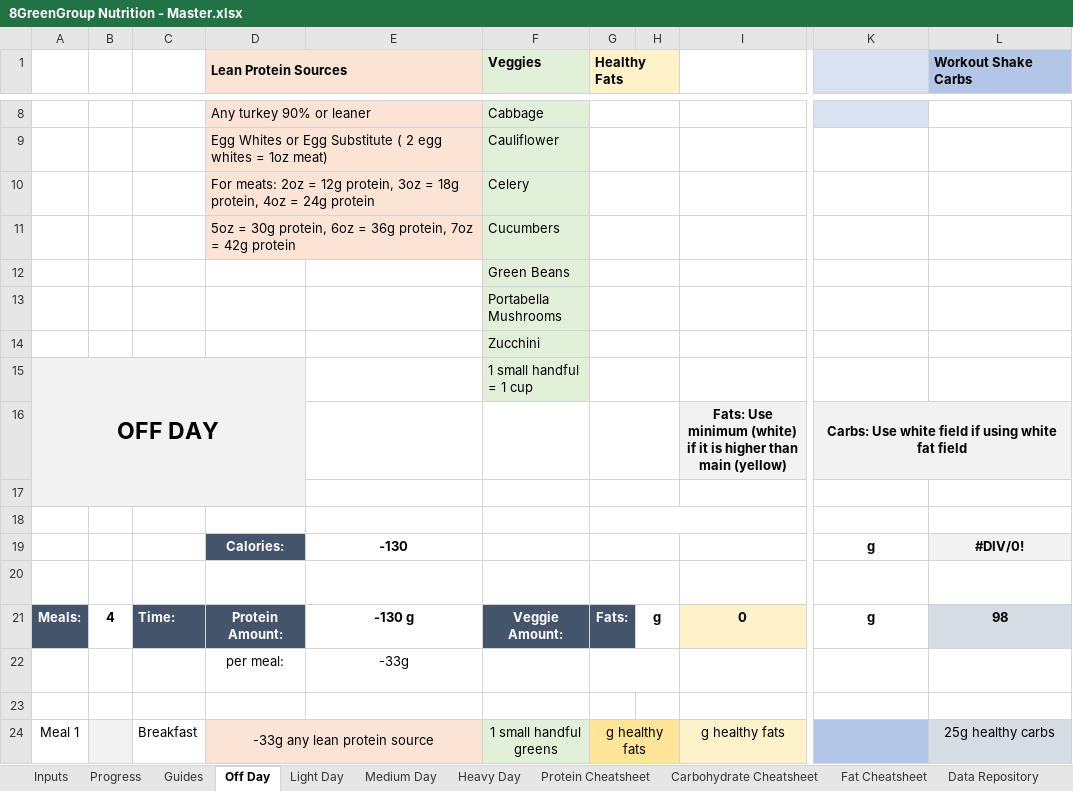
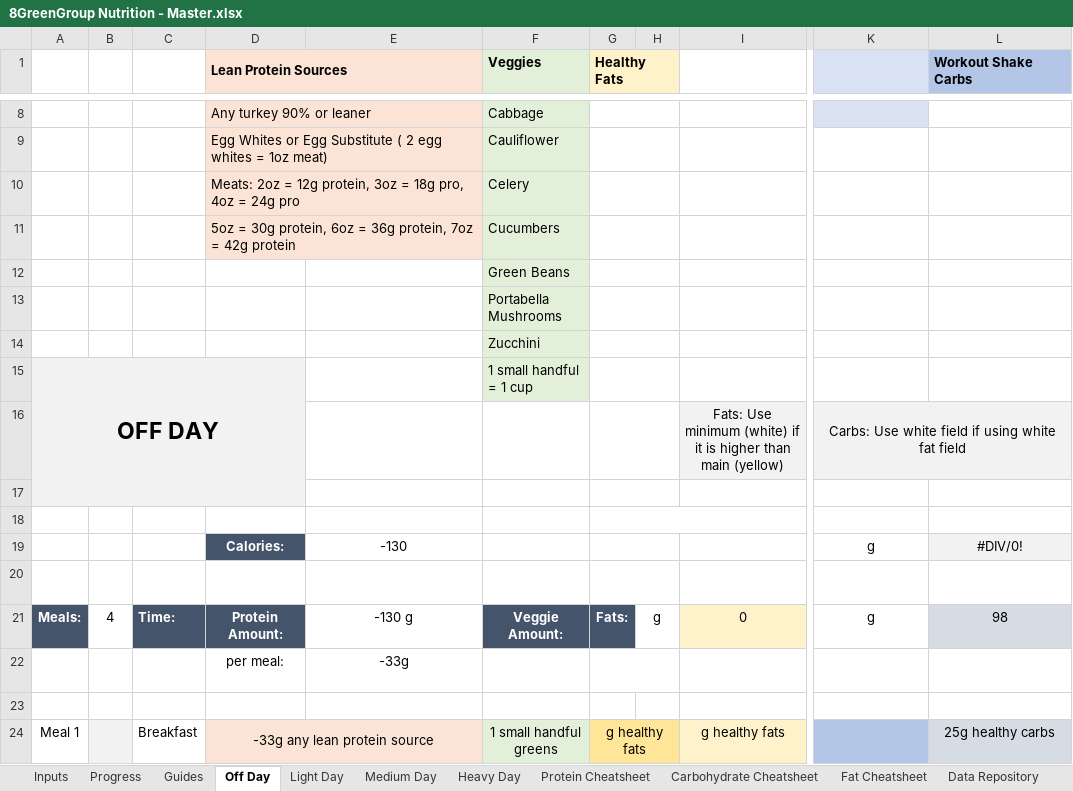
Before and after one commit to Kai8Green/8Green-Nutrition, an Excel workbook: 8GreenGroup Nutrition - Master.xlsx, sheet Off Day, drawn as a sheet; only a part is shown, gaps mark what is left out; values as stored, in another font and other column widths than the file's, no borders; the diff names each change by its address in the sheet, - before the commit and + after, or states it on an @@ line.

```diff
--- a/8GreenGroup Nutrition - Master.xlsx (sheet Off Day)
+++ b/8GreenGroup Nutrition - Master.xlsx (sheet Off Day)
-D10 (Lean Protein Sources): For meats: 2oz = 12g protein, 3oz = 18g protein, 4oz = 24g protein
+D10 (Lean Protein Sources): Meats: 2oz = 12g protein, 3oz = 18g pro, 4oz = 24g pro
-I16 bold: on
+I16 bold: off
-K16 bold: on
+K16 bold: off
-E19 bold: on
+E19 bold: off
-K19:L19 bold: on
+K19:L19 bold: off
-B21 bold: on
+B21 bold: off
-E21 bold: on
+E21 bold: off
-H21:I21 bold: on
+H21:I21 bold: off
-K21:L21 bold: on
+K21:L21 bold: off
```
Also changed, not shown: sheet Heavy Day, sheet Light Day, sheet Medium Day, sheet Fat Cheatsheet, sheet Inputs, sheet Protein Cheatsheet, 4 more sheets, formulas that keep their value, charts or pictures.
